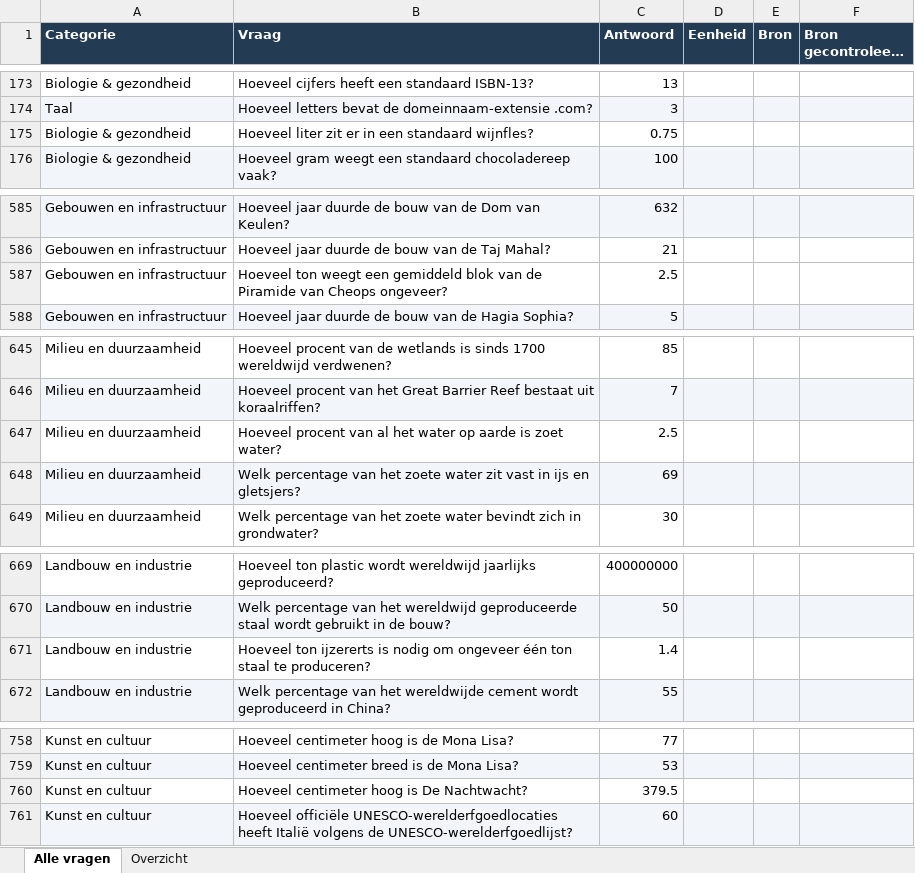
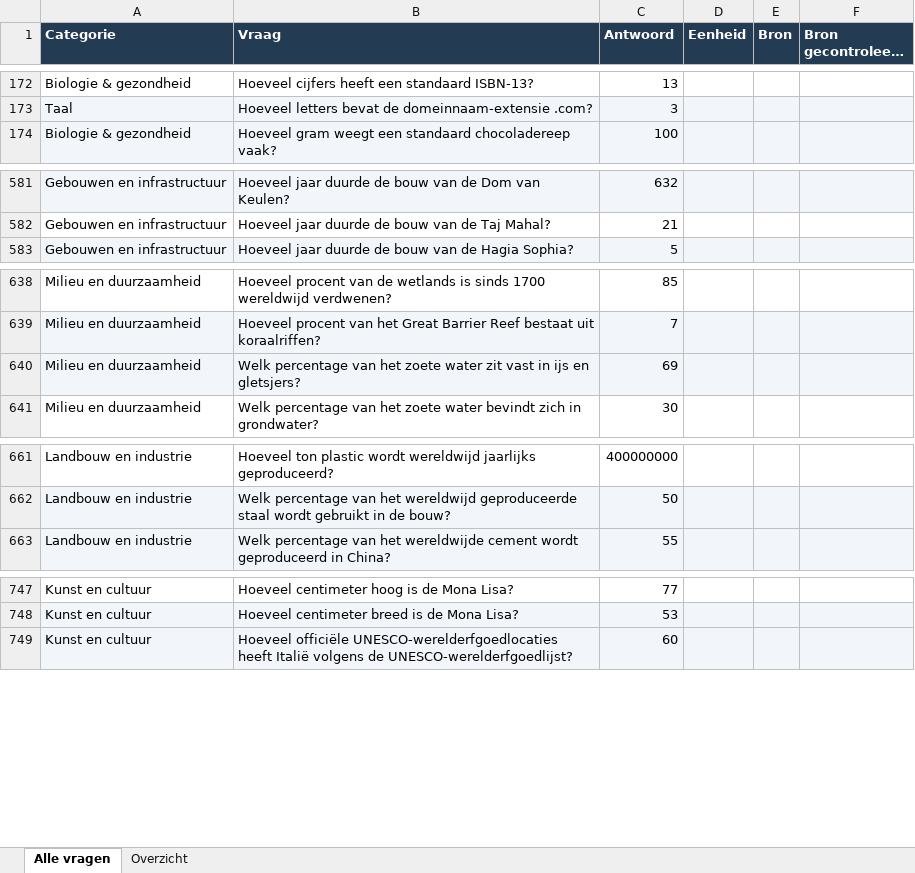
Before and after one commit to Berend-WT/nettoo, an Excel workbook: 1000+ vragen netjes gecategoriseerd.xlsx, sheet Alle vragen, drawn as a sheet; only a part is shown, gaps mark what is left out; long unchanged cells end in …; values as stored, in another font and other column widths than the file's, no borders; the diff covers the shown part only; the diff names each change by its address in the sheet, - before the commit and + after, or states it on an @@ line.

```diff
--- a/1000+ vragen netjes gecategoriseerd.xlsx (sheet Alle vragen)
+++ b/1000+ vragen netjes gecategoriseerd.xlsx (sheet Alle vragen)
-row 175: Biologie & gezondheid | Hoeveel liter zit er in een standaard wijnfles? | 0.75
-row 587: Gebouwen en infrastructuur | Hoeveel ton weegt een gemiddeld blok van de Piramide van Cheops ongeveer? | 2.5
-row 647: Milieu en duurzaamheid | Hoeveel procent van al het water op aarde is zoet water? | 2.5
-row 671: Landbouw en industrie | Hoeveel ton ijzererts is nodig om ongeveer één ton staal te produceren? | 1.4
-row 760: Kunst en cultuur | Hoeveel centimeter hoog is De Nachtwacht? | 379.5
```
Also changed, not shown: 9 removed rows and 3 edited cells elsewhere in this sheet, sheet Overzicht, 12 other files.
